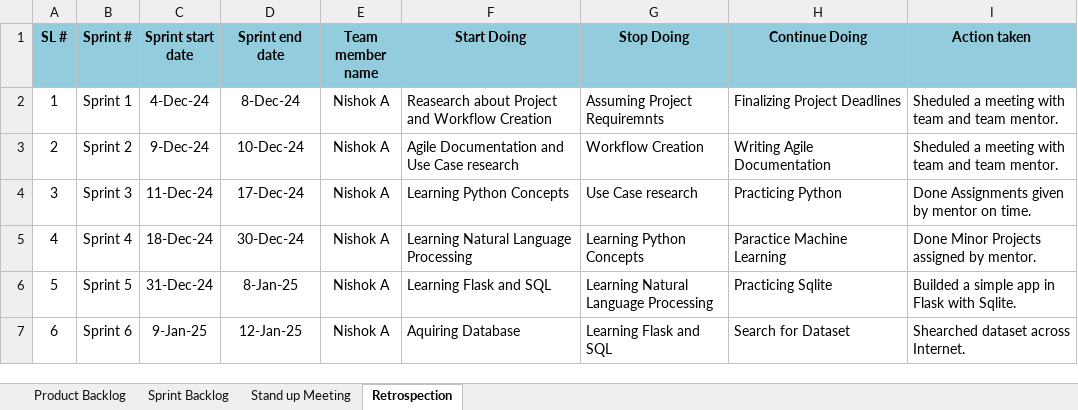
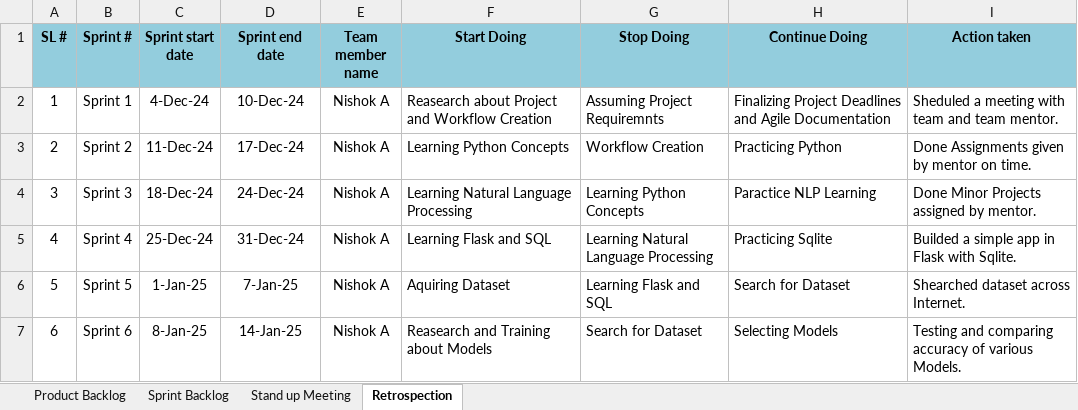
Before and after one commit to Nishok-12/MediTrain_AI, an Excel workbook: Agile Documentation/Agile Document.xlsx, sheet Retrospection, drawn as a sheet; only a part is shown; values as stored, in another font and other column widths than the file's, no borders; the diff covers the shown part only; the diff names each change by its address in the sheet, - before the commit and + after, or states it on an @@ line.

```diff
--- a/Agile Documentation/Agile Document.xlsx (sheet Retrospection)
+++ b/Agile Documentation/Agile Document.xlsx (sheet Retrospection)
-D2 (Sprint end date): 8-Dec-24
+D2 (Sprint end date): 10-Dec-24
-H2 (Continue Doing): Finalizing Project Deadlines
+H2 (Continue Doing): Finalizing Project Deadlines and Agile Documentation
-C3 (Sprint start date): 9-Dec-24
+C3 (Sprint start date): 11-Dec-24
-D3 (Sprint end date): 10-Dec-24
+D3 (Sprint end date): 17-Dec-24
-F3 (Start Doing): Agile Documentation and Use Case research
+F3 (Start Doing): Learning Python Concepts
-H3 (Continue Doing): Writing Agile Documentation
+H3 (Continue Doing): Practicing Python
-I3 (Action taken): Sheduled a meeting with team and team mentor.
+I3 (Action taken): Done Assignments given by mentor on time.
-C4 (Sprint start date): 11-Dec-24
+C4 (Sprint start date): 18-Dec-24
-D4 (Sprint end date): 17-Dec-24
+D4 (Sprint end date): 24-Dec-24
-F4 (Start Doing): Learning Python Concepts
+F4 (Start Doing): Learning Natural Language Processing
-G4 (Stop Doing): Use Case research
+G4 (Stop Doing): Learning Python Concepts
-H4 (Continue Doing): Practicing Python
+H4 (Continue Doing): Paractice NLP Learning
-I4 (Action taken): Done Assignments given by mentor on time.
+I4 (Action taken): Done Minor Projects assigned by mentor.
-C5 (Sprint start date): 18-Dec-24
+C5 (Sprint start date): 25-Dec-24
-D5 (Sprint end date): 30-Dec-24
+D5 (Sprint end date): 31-Dec-24
-F5 (Start Doing): Learning Natural Language Processing
+F5 (Start Doing): Learning Flask and SQL
-G5 (Stop Doing): Learning Python Concepts
+G5 (Stop Doing): Learning Natural Language Processing
-H5 (Continue Doing): Paractice Machine Learning
+H5 (Continue Doing): Practicing Sqlite
-I5 (Action taken): Done Minor Projects assigned by mentor.
+I5 (Action taken): Builded a simple app in Flask with Sqlite.
-C6 (Sprint start date): 31-Dec-24
+C6 (Sprint start date): 1-Jan-25
-D6 (Sprint end date): 8-Jan-25
+D6 (Sprint end date): 7-Jan-25
-F6 (Start Doing): Learning Flask and SQL
+F6 (Start Doing): Aquiring Dataset
-G6 (Stop Doing): Learning Natural Language Processing
+G6 (Stop Doing): Learning Flask and SQL
-H6 (Continue Doing): Practicing Sqlite
+H6 (Continue Doing): Search for Dataset
-I6 (Action taken): Builded a simple app in Flask with Sqlite.
+I6 (Action taken): Shearched dataset across Internet.
-C7 (Sprint start date): 9-Jan-25
+C7 (Sprint start date): 8-Jan-25
-D7 (Sprint end date): 12-Jan-25
+D7 (Sprint end date): 14-Jan-25
-F7 (Start Doing): Aquiring Database
+F7 (Start Doing): Reasearch and Training about Models
-G7 (Stop Doing): Learning Flask and SQL
+G7 (Stop Doing): Search for Dataset
-H7 (Continue Doing): Search for Dataset
+H7 (Continue Doing): Selecting Models
-I7 (Action taken): Shearched dataset across Internet.
+I7 (Action taken): Testing and comparing accuracy of various Models.
```
Also changed, not shown: 1 removed row and 12 edited cells elsewhere in this sheet, sheet Sprint Backlog, sheet Product Backlog, sheet Stand up Meeting.
